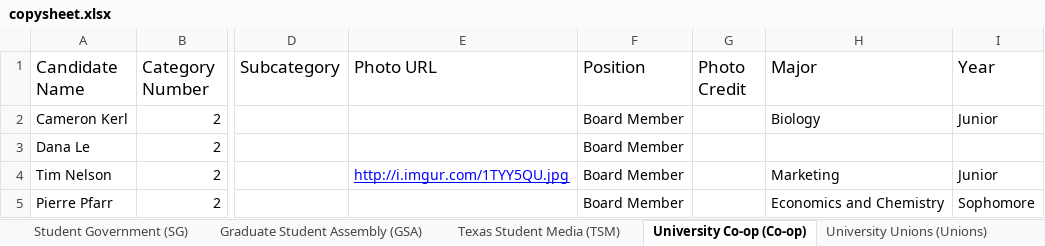
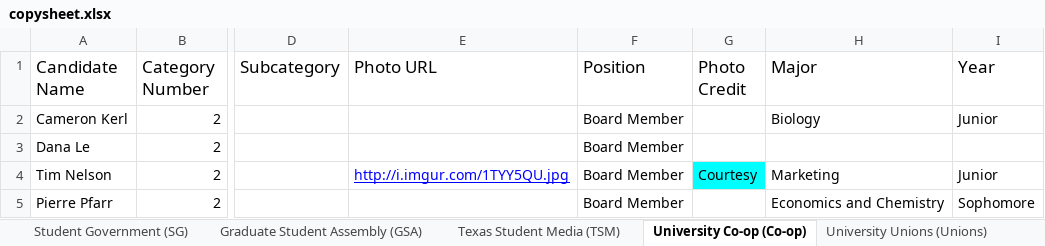
Before and after one commit to sc1f/hd49-expl, an Excel workbook: backend/copysheet.xlsx, sheet University Co-op (Co-op), drawn as a sheet; only a part is shown, gaps mark what is left out; values as stored, in another font and other column widths than the file's, no borders; charts and pictures not drawn; the diff names each change by its address in the sheet, - before the commit and + after, or states it on an @@ line.

```diff
--- a/backend/copysheet.xlsx (sheet University Co-op (Co-op))
+++ b/backend/copysheet.xlsx (sheet University Co-op (Co-op))
-G4 (Photo Credit): (empty)
+G4 (Photo Credit): Courtesy
-G4 fill: none
+G4 fill: #00FFFF
```
Also changed, not shown: sheet Student Government (SG), sheet Texas Student Media (TSM), sheet University Unions (Unions), sheet metadata, sheet Graduate Student Assembly (GSA), 5 other files.
